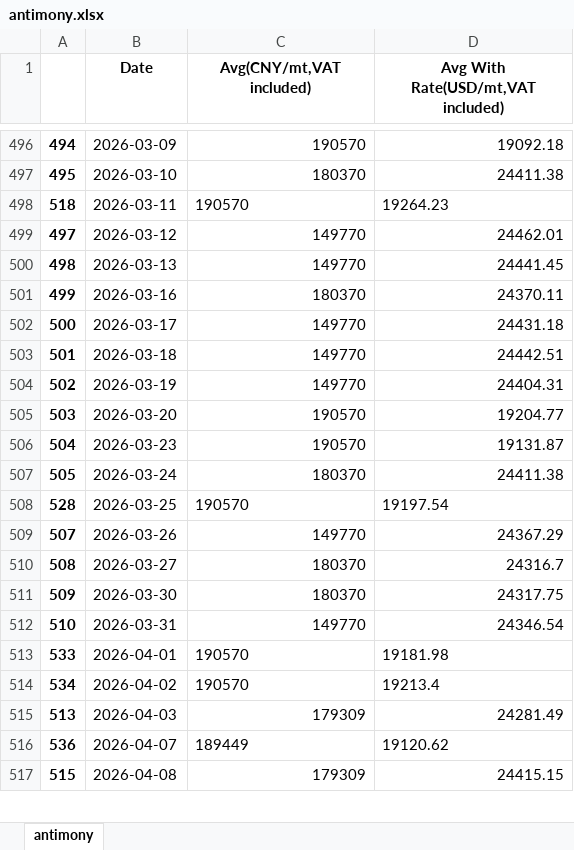
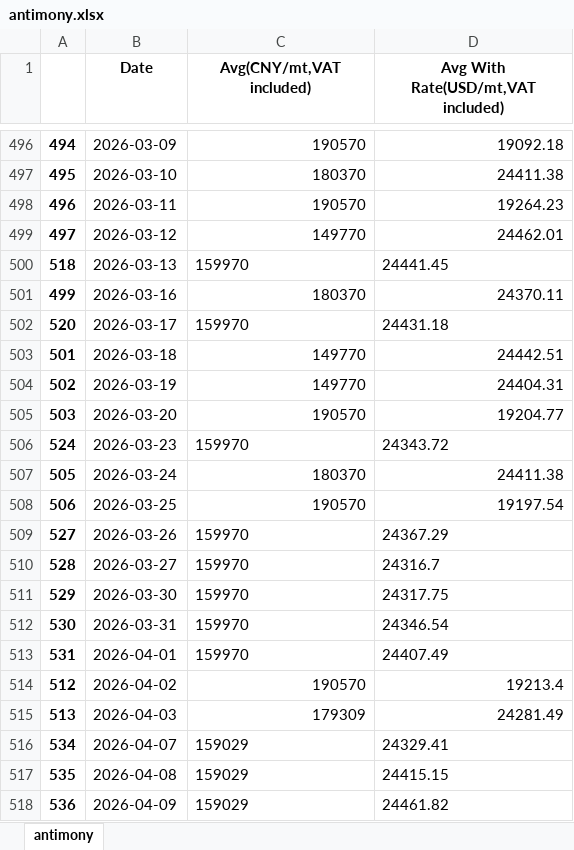
Before and after one commit to hotdonkey/macro_parser, an Excel workbook: LME/parser_beta_2.0/data/antimony.xlsx, sheet antimony, drawn as a sheet; only a part is shown, gaps mark what is left out; values as stored, in another font and other column widths than the file's, no borders; removed rows and columns are numbered as before the commit, all else as after; the diff covers the shown part only; the diff names each change by its address in the sheet, - before the commit and + after, or states it on an @@ line.

```diff
--- a/LME/parser_beta_2.0/data/antimony.xlsx (sheet antimony)
+++ b/LME/parser_beta_2.0/data/antimony.xlsx (sheet antimony)
-A498: 518
+A498: 496
-C498:D498 alignment: left
+C498:D498 alignment: right
-A500: 498
+A500: 518
-C500 (Avg(CNY/mt,VAT included)): 149770
+C500 (Avg(CNY/mt,VAT included)): 159970
-D500 alignment: right
+D500 alignment: left
-A502: 500
+A502: 520
-C502 (Avg(CNY/mt,VAT included)): 149770
+C502 (Avg(CNY/mt,VAT included)): 159970
-D502 alignment: right
+D502 alignment: left
-row 506: 504 | 2026-03-23 | 190570 | 19131.87
+row 506: 524 | 2026-03-23 | 159970 | 24343.72
+row 508: 506 | 2026-03-25 | 190570 | 19197.54
+row 509: 527 | 2026-03-26 | 159970 | 24367.29
-B510 (Date): 2026-03-25
+B510 (Date): 2026-03-27
-C510 (Avg(CNY/mt,VAT included)): 190570
+C510 (Avg(CNY/mt,VAT included)): 159970
-D510: 19197.54
+D510: 24316.7
-row 509: 507 | 2026-03-26 | 149770 | 24367.29
-row 510: 508 | 2026-03-27 | 180370 | 24316.7
-A511: 509
+A511: 529
-C511 (Avg(CNY/mt,VAT included)): 180370
+C511 (Avg(CNY/mt,VAT included)): 159970
-D511:D512 alignment: right
+D511:D512 alignment: left
-A512: 510
+A512: 530
-C512 (Avg(CNY/mt,VAT included)): 149770
+C512 (Avg(CNY/mt,VAT included)): 159970
-row 513: 533 | 2026-04-01 | 190570 | 19181.98
+row 513: 531 | 2026-04-01 | 159970 | 24407.49
-A514: 534
+A514: 512
-C514:D514 alignment: left
+C514:D514 alignment: right
+row 516: 534 | 2026-04-07 | 159029 | 24329.41
+row 517: 535 | 2026-04-08 | 159029 | 24415.15
-B518 (Date): 2026-04-07
+B518 (Date): 2026-04-09
-C518 (Avg(CNY/mt,VAT included)): 189449
+C518 (Avg(CNY/mt,VAT included)): 159029
-D518: 19120.62
+D518: 24461.82
-row 517: 515 | 2026-04-08 | 179309 | 24415.15
```
Also changed, not shown: 1 removed row elsewhere in this sheet, LME/parser_beta_2.0/data/LME_db_new.xlsx, LME/parser_beta_2.0/data/cb_currency.xlsx, 10 other files.
